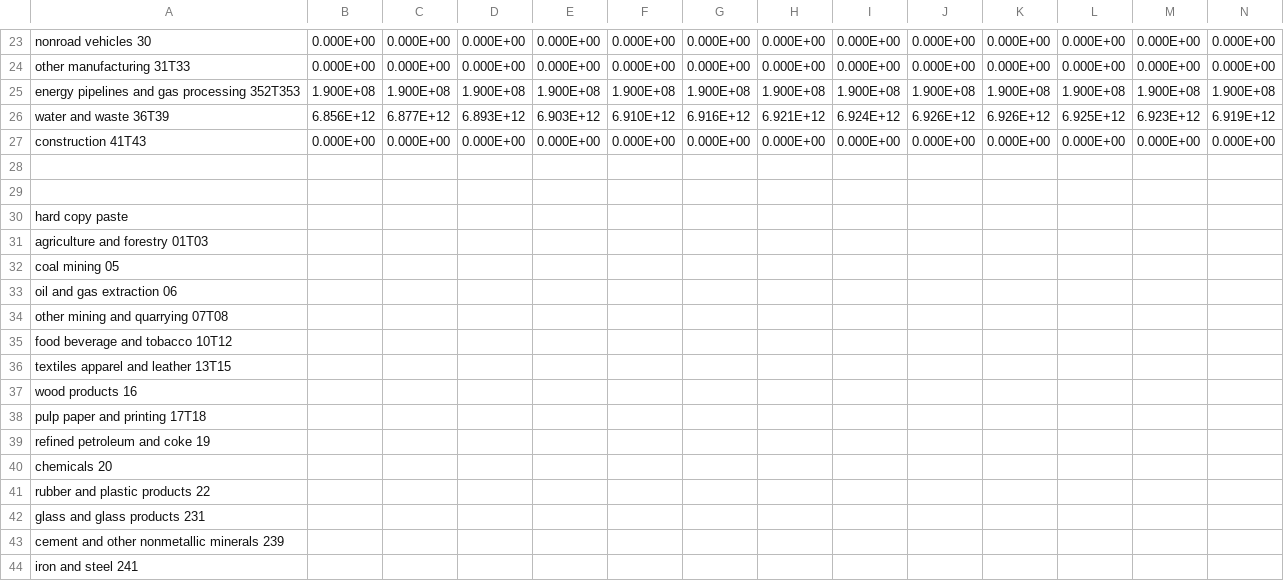
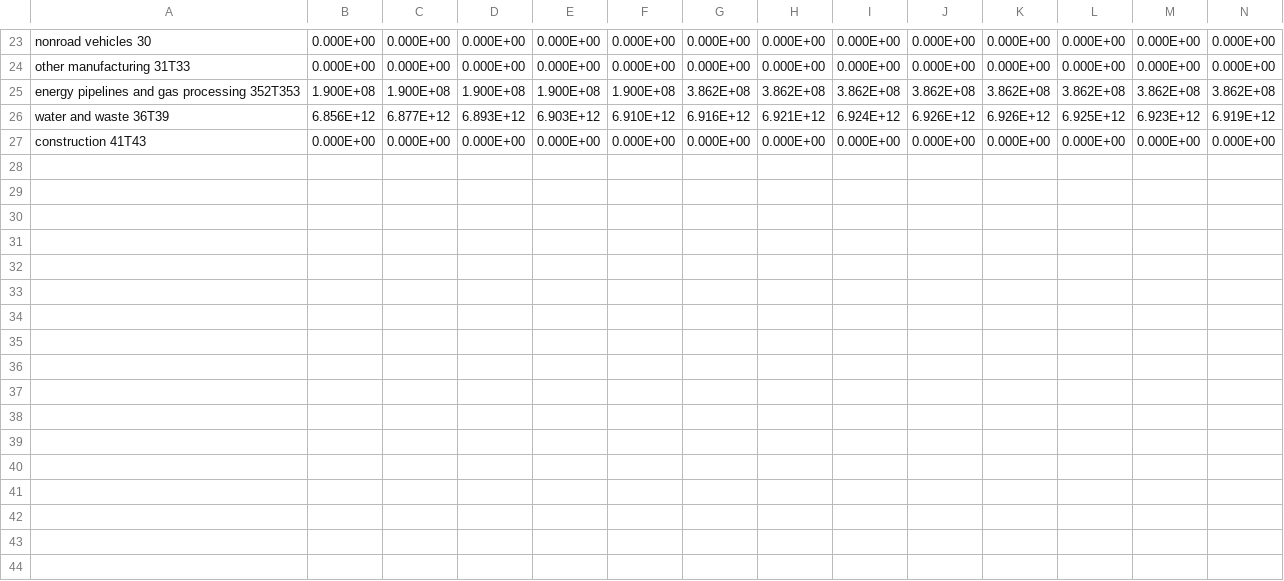
Before and after one commit to Energy-Innovation/eps-southkorea, a CSV file: InputData/indst/BPE/BPE-CO2.csv, drawn as a sheet; only a part is shown, gaps mark what is left out; removed rows and columns are numbered as before the commit, all else as after; rows hold the shown columns only; the diff covers the shown part only; the diff names each change by its address in the sheet, - before the commit and + after, or states it on an @@ line.

Commit message:
Align process CH4, N2O, and f-gases to EDGAR database

```diff
--- a/InputData/indst/BPE/BPE-CO2.csv
+++ b/InputData/indst/BPE/BPE-CO2.csv
-row 25: energy pipelines and gas processing 352T353 | 1.900E+08 | 1.900E+08 | 1.900E+08 | 1.900E+08 | 1.900E+08 | 1.900E+08 | 1.900E+08 | 1.900E+08 | 1.900E+08 | 1.900E+08 | 1.900E+08 | 1.900E+08 | 1.900E+08
+row 25: energy pipelines and gas processing 352T353 | 1.900E+08 | 1.900E+08 | 1.900E+08 | 1.900E+08 | 1.900E+08 | 3.862E+08 | 3.862E+08 | 3.862E+08 | 3.862E+08 | 3.862E+08 | 3.862E+08 | 3.862E+08 | 3.862E+08
-row 28: (empty)
-row 29: (empty)
-row 30: hard copy paste
-row 31: agriculture and forestry 01T03
-row 32: coal mining 05
-row 33: oil and gas extraction 06
-row 34: other mining and quarrying 07T08
-row 35: food beverage and tobacco 10T12
-row 36: textiles apparel and leather 13T15
-row 37: wood products 16
-row 38: pulp paper and printing 17T18
-row 39: refined petroleum and coke 19
-row 40: chemicals 20
-row 41: rubber and plastic products 22
-row 42: glass and glass products 231
-row 43: cement and other nonmetallic minerals 239
-row 44: iron and steel 241
```
Also changed, not shown: 1 added row and 12 removed rows elsewhere in this file, InputData/indst/BPE/BPE-CH4.csv, InputData/indst/PERAC/PERAC-livestock.csv, 15 other files.
